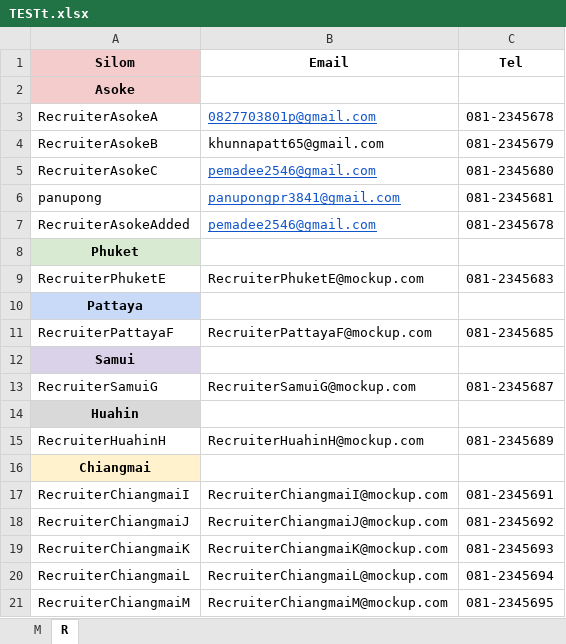
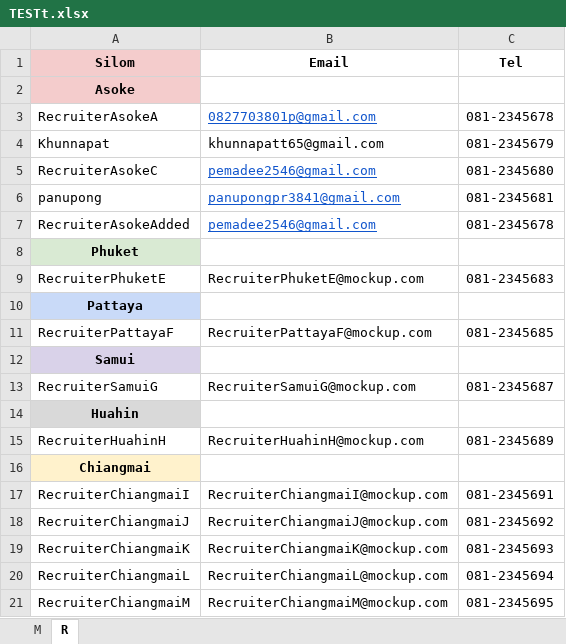
Before and after one commit to Pemadee/calendarProject, an Excel workbook: TESTt.xlsx, sheet R, drawn as a sheet; values as stored, in another font and other column widths than the file's, no borders; the diff names each change by its address in the sheet, - before the commit and + after, or states it on an @@ line.

```diff
--- a/TESTt.xlsx (sheet R)
+++ b/TESTt.xlsx (sheet R)
-A4 (Silom): RecruiterAsokeB
+A4 (Silom): Khunnapat
```
Also changed, not shown: sheet M, 5 other files.
